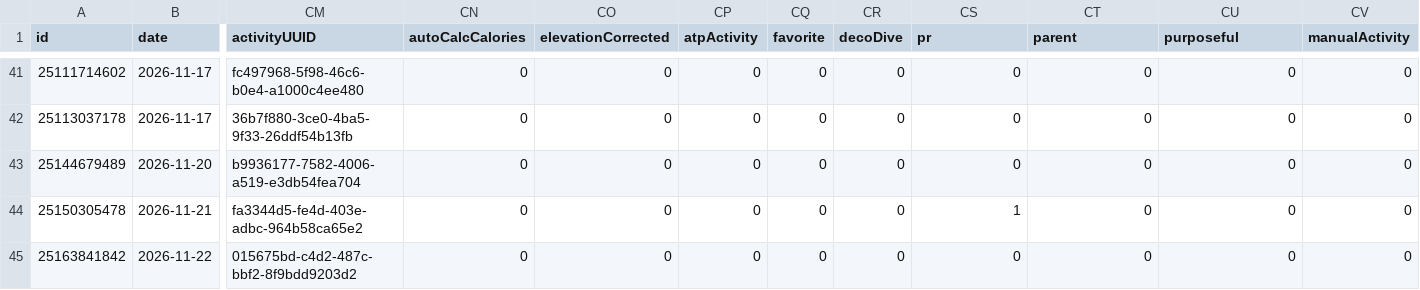
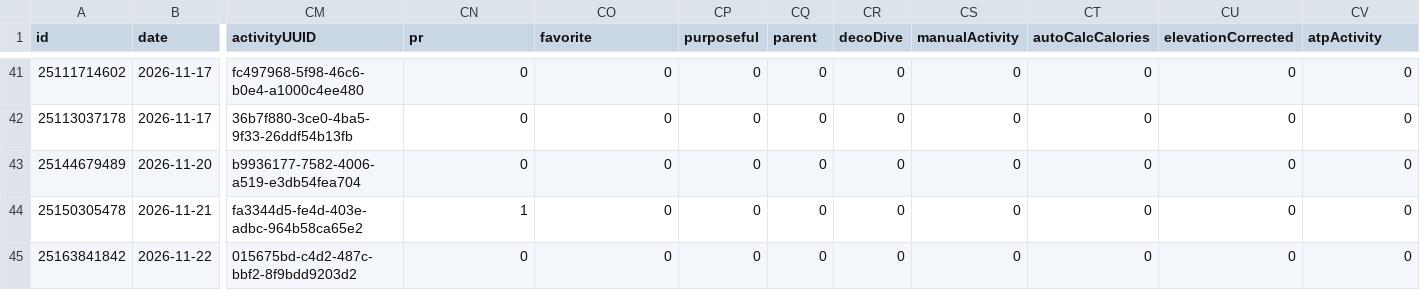
Before and after one commit to nicolasmahut-ui/garmin-data, a CSV file: activites-recent.csv, drawn as a sheet; only a part is shown, gaps mark what is left out; the diff names each change by its address in the sheet, - before the commit and + after, or states it on an @@ line.

Commit message:
activites recentes 2026-11-23 06:30

```diff
--- a/activites-recent.csv
+++ b/activites-recent.csv
-CN1: autoCalcCalories
+CN1: pr
-CO1: elevationCorrected
+CO1: favorite
-CP1: atpActivity
+CP1: purposeful
-CQ1: favorite
+CQ1: parent
-CS1: pr
+CS1: manualActivity
-CT1: parent
+CT1: autoCalcCalories
-CU1: purposeful
+CU1: elevationCorrected
-CV1: manualActivity
+CV1: atpActivity
-CN44 (pr): 0
+CN44 (pr): 1
-CS44 (manualActivity): 1
+CS44 (manualActivity): 0
```
